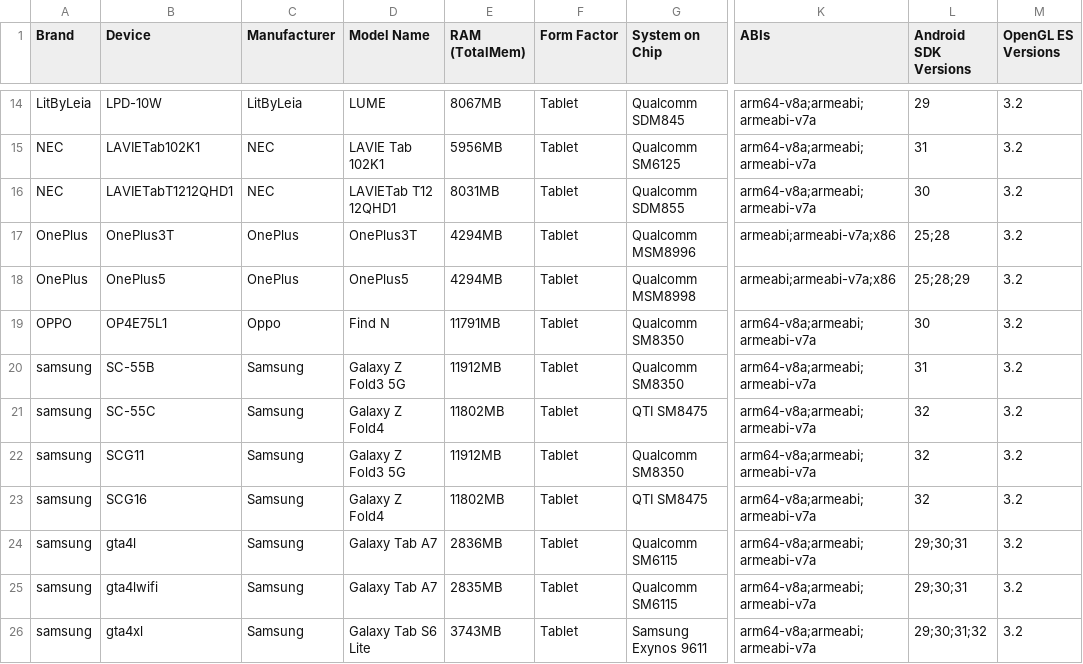
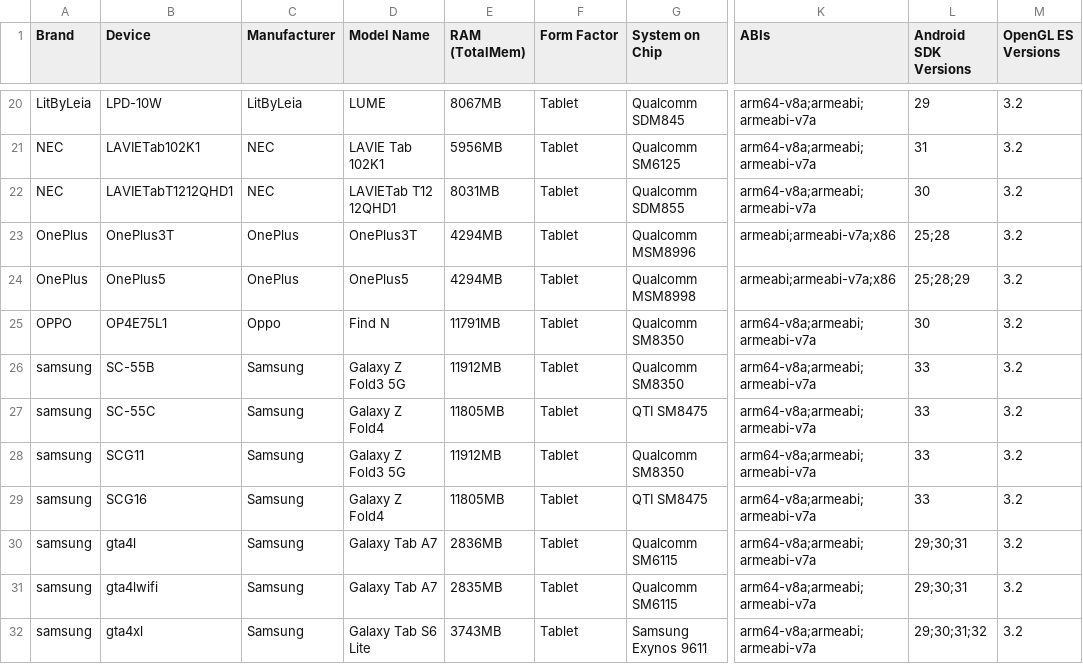
Before and after one commit to rolandsmeenk/ARCore-devices, a CSV file: arcore_devicelist_tablets.csv, drawn as a sheet; only a part is shown, gaps mark what is left out; addresses are those after the commit; the diff covers the shown part only; the diff names each change by its address in the sheet, - before the commit and + after, or states it on an @@ line.

```diff
--- a/arcore_devicelist_tablets.csv
+++ b/arcore_devicelist_tablets.csv
-L26 (Android SDK Versions): 31
+L26 (Android SDK Versions): 33
-E27 (RAM (TotalMem)): 11802MB
+E27 (RAM (TotalMem)): 11805MB
-L27:L29 (Android SDK Versions): 32
+L27:L29 (Android SDK Versions): 33
-E29 (RAM (TotalMem)): 11802MB
+E29 (RAM (TotalMem)): 11805MB
```
Also changed, not shown: 6 added rows and 24 edited cells elsewhere in this file, arcore_devicelist.csv, 1 other file.
